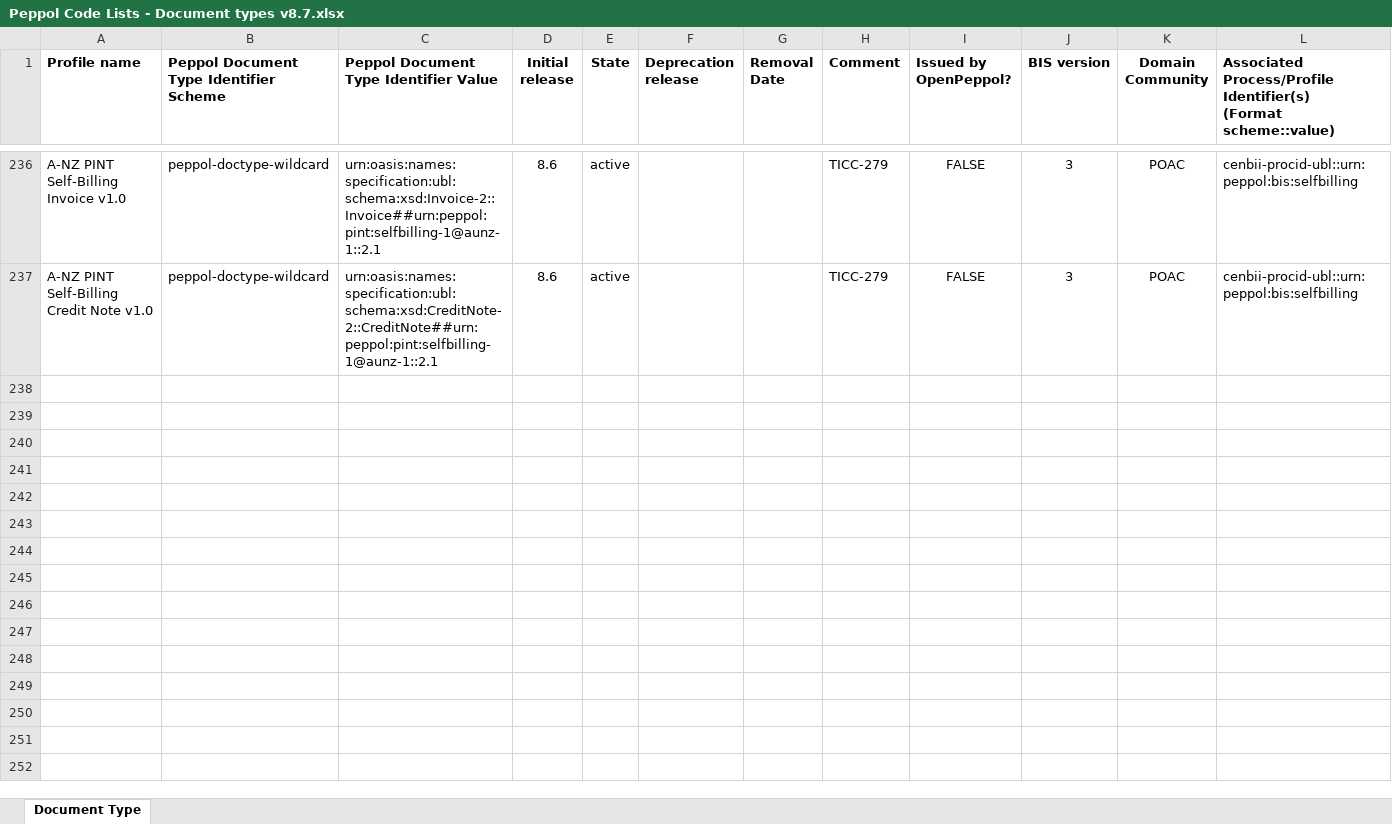
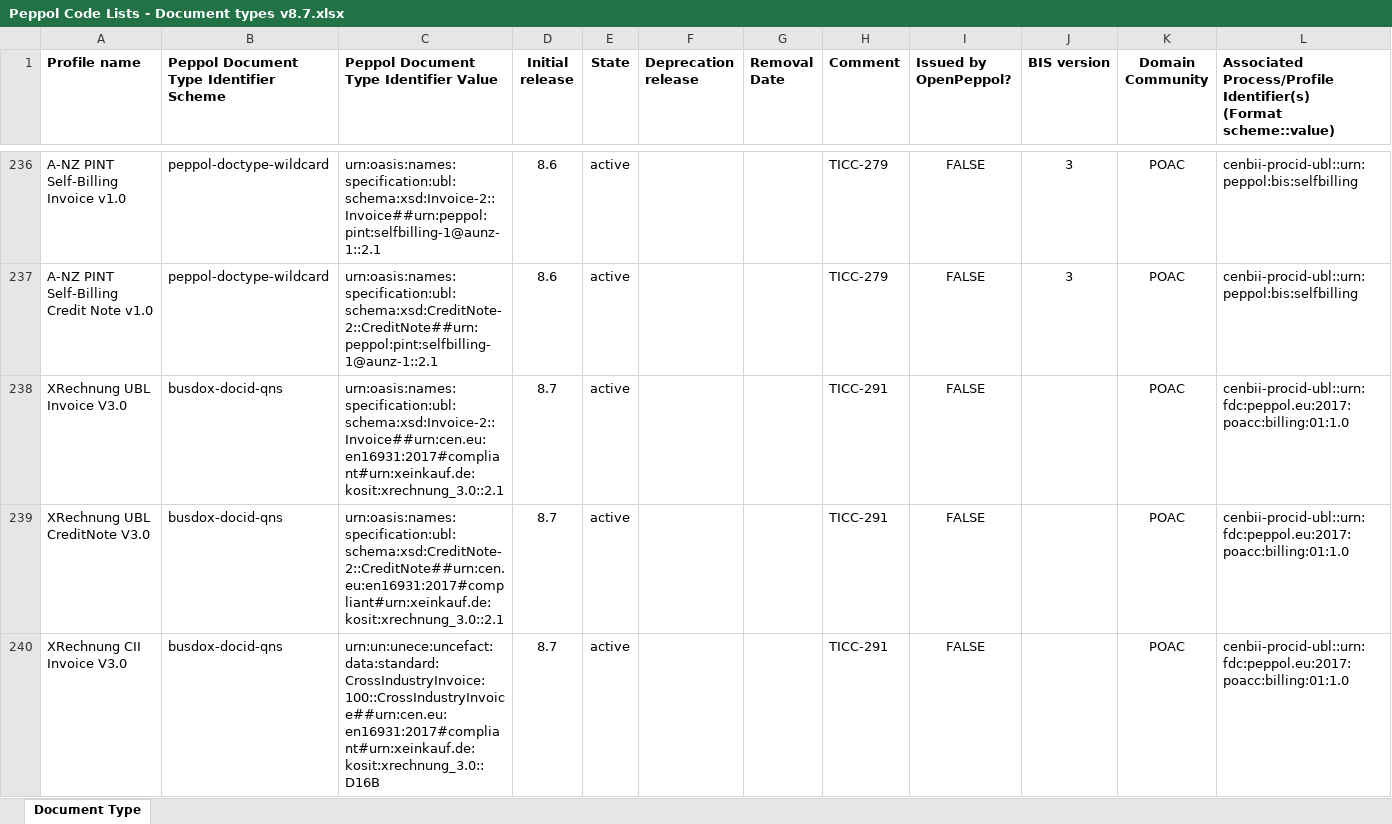
Before and after one commit to OpenPEPPOL/edec-codelists, an Excel workbook: work-in-progress/Peppol Code Lists - Document types v8.7.xlsx, sheet Document Type, drawn as a sheet; only a part is shown, gaps mark what is left out; values as stored, in another font and other column widths than the file's, no borders; the diff covers the shown part only; the diff names each change by its address in the sheet, - before the commit and + after, or states it on an @@ line.

Commit message:
Add support for XRechnung 3.0; TICC-290; TICC-291

```diff
--- a/work-in-progress/Peppol Code Lists - Document types v8.7.xlsx (sheet Document Type)
+++ b/work-in-progress/Peppol Code Lists - Document types v8.7.xlsx (sheet Document Type)
+row 238: XRechnung UBL Invoice V3.0 | busdox-docid-qns | urn:oasis:names:specification:ubl:schema:xsd:Invoice-2::Invoice##urn:cen.eu:en16931:2017#compliant#urn:xeinkauf.de:kosit:xrechnung_3.0::2.1 | 8.7 | active |  |  | TICC-291 | FALSE |  | POAC | cenbii-procid-ubl::urn:fdc:peppol.eu:2017:poacc:billing:01:1.0
+row 239: XRechnung UBL CreditNote V3.0 | busdox-docid-qns | urn:oasis:names:specification:ubl:schema:xsd:CreditNote-2::CreditNote##urn:cen.eu:en16931:2017#compliant#urn:xeinkauf.de:kosit:xrechnung_3.0::2.1 | 8.7 | active |  |  | TICC-291 | FALSE |  | POAC | cenbii-procid-ubl::urn:fdc:peppol.eu:2017:poacc:billing:01:1.0
+row 240: XRechnung CII Invoice V3.0 | busdox-docid-qns | urn:un:unece:uncefact:data:standard:CrossIndustryInvoice:100::CrossIndustryInvoice##urn:cen.eu:en16931:2017#compliant#urn:xeinkauf.de:kosit:xrechnung_3.0::D16B | 8.7 | active |  |  | TICC-291 | FALSE |  | POAC | cenbii-procid-ubl::urn:fdc:peppol.eu:2017:poacc:billing:01:1.0
```
Also changed, not shown: 3 added rows elsewhere in this sheet, 1 other file.
